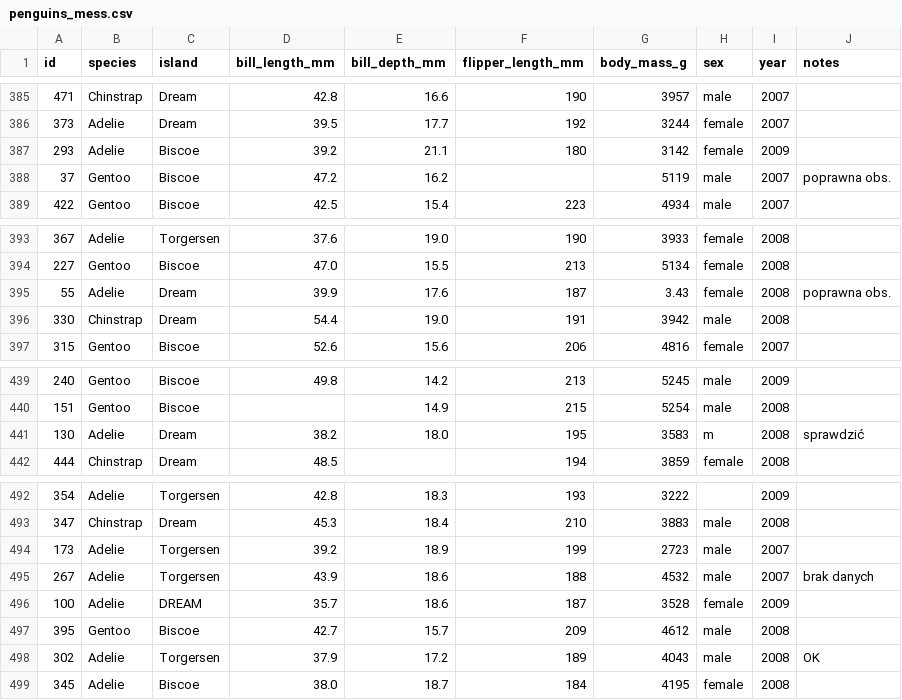
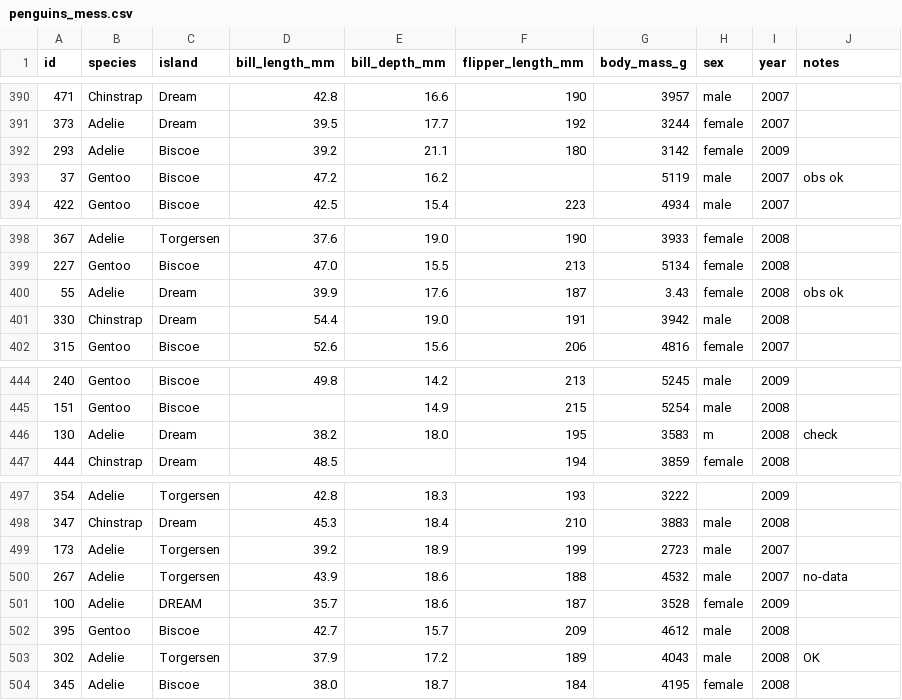
Before and after one commit to magtk/DM-r-t, a CSV file: data/penguins_mess.csv, drawn as a sheet; only a part is shown, gaps mark what is left out; the diff covers the shown part only.

```diff
--- a/data/penguins_mess.csv
+++ b/data/penguins_mess.csv
@@ -387,3 +392,3 @@ id,species,island,bill_length_mm,bill_depth_mm,flipper_length_mm,body_mass_g,sex
 293,Adelie,Biscoe,39.2,21.1,180,3142,female,2009,
-37,Gentoo,Biscoe,47.2,16.2,,5119,male,2007,poprawna obs.
+37,Gentoo,Biscoe,47.2,16.2,,5119,male,2007,obs ok
 422,Gentoo,Biscoe,42.5,15.4,223,4934,male,2007,
@@ -394,3 +399,3 @@ id,species,island,bill_length_mm,bill_depth_mm,flipper_length_mm,body_mass_g,sex
 227,Gentoo,Biscoe,47.0,15.5,213,5134,female,2008,
-55,Adelie,Dream,39.9,17.6,187,3.43,female,2008,poprawna obs.
+55,Adelie,Dream,39.9,17.6,187,3.43,female,2008,obs ok
 330,Chinstrap,Dream,54.4,19.0,191,3942,male,2008,
@@ -440,3 +445,3 @@ id,species,island,bill_length_mm,bill_depth_mm,flipper_length_mm,body_mass_g,sex
 151,Gentoo,Biscoe,,14.9,215,5254,male,2008,
-130,Adelie,Dream,38.2,18.0,195,3583,m,2008,sprawdzić
+130,Adelie,Dream,38.2,18.0,195,3583,m,2008,check
 444,Chinstrap,Dream,48.5,,194,3859,female,2008,
@@ -494,3 +499,3 @@ id,species,island,bill_length_mm,bill_depth_mm,flipper_length_mm,body_mass_g,sex
 173,Adelie,Torgersen,39.2,18.9,199,2723,male,2007,
-267,Adelie,Torgersen,43.9,18.6,188,4532,male,2007,brak danych
+267,Adelie,Torgersen,43.9,18.6,188,4532,male,2007,no-data
 100,Adelie,DREAM,35.7,18.6,187,3528,female,2009,
```
Also changed, not shown: 5 added rows and 11 edited cells elsewhere in this file, 44 other files.
